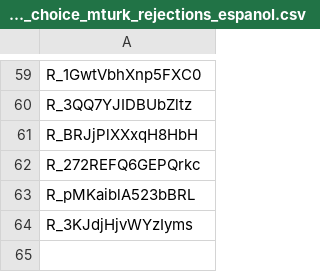
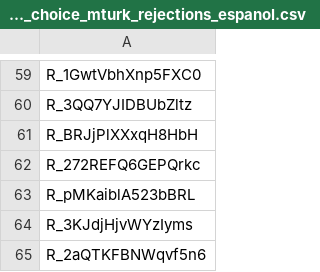
Before and after one commit to pabloinsente/emo-categorization, a CSV file: data_mturk_espanol/free_choice_mturk_rejections_espanol.csv, drawn as a sheet; only a part is shown, gaps mark what is left out.

```diff
--- a/data_mturk_espanol/free_choice_mturk_rejections_espanol.csv
+++ b/data_mturk_espanol/free_choice_mturk_rejections_espanol.csv
@@ -64 +64,2 @@ R_pMKaiblA523bBRL
 R_3KJdjHjvWYzIyms
+R_2aQTKFBNWqvf5n6
```
Also changed, not shown: clean_data_mturk_espanol/free_choice_emotion_mturk_espanol.csv, clean_data_mturk_espanol/free_choice_mturk_count_emotions_espanol.csv, 8 other files.
